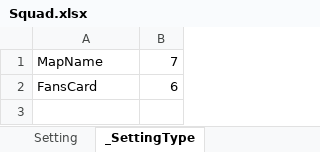
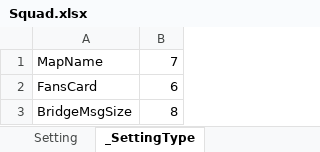
Before and after one commit to wu1274704958/bililive_dm, an Excel workbook: resource/excel/Squad.xlsx, sheet _SettingType, drawn as a sheet; values as stored, in another font and other column widths than the file's, no borders; the diff names each change by its address in the sheet, - before the commit and + after, or states it on an @@ line.

```diff
--- a/resource/excel/Squad.xlsx (sheet _SettingType)
+++ b/resource/excel/Squad.xlsx (sheet _SettingType)
+row 3: BridgeMsgSize | 8
```
Also changed, not shown: sheet SquadData, sheet Setting, resource/excel_ui/Setting.xlsx, 29 other files.
